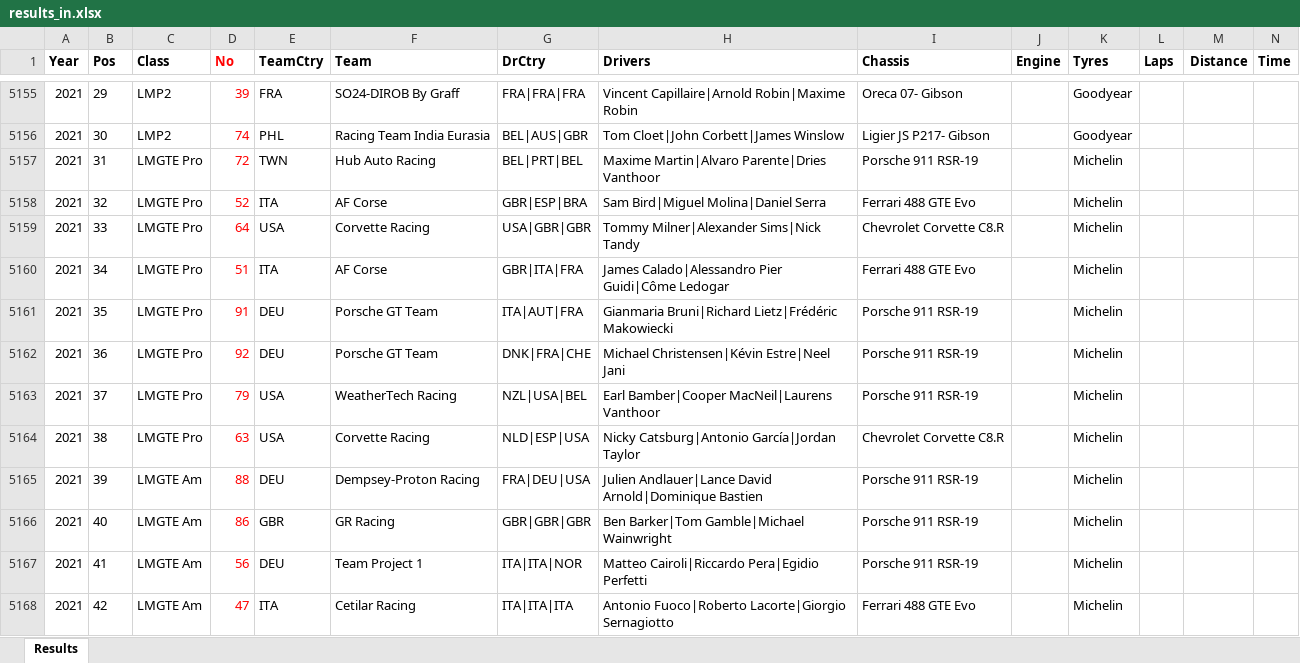
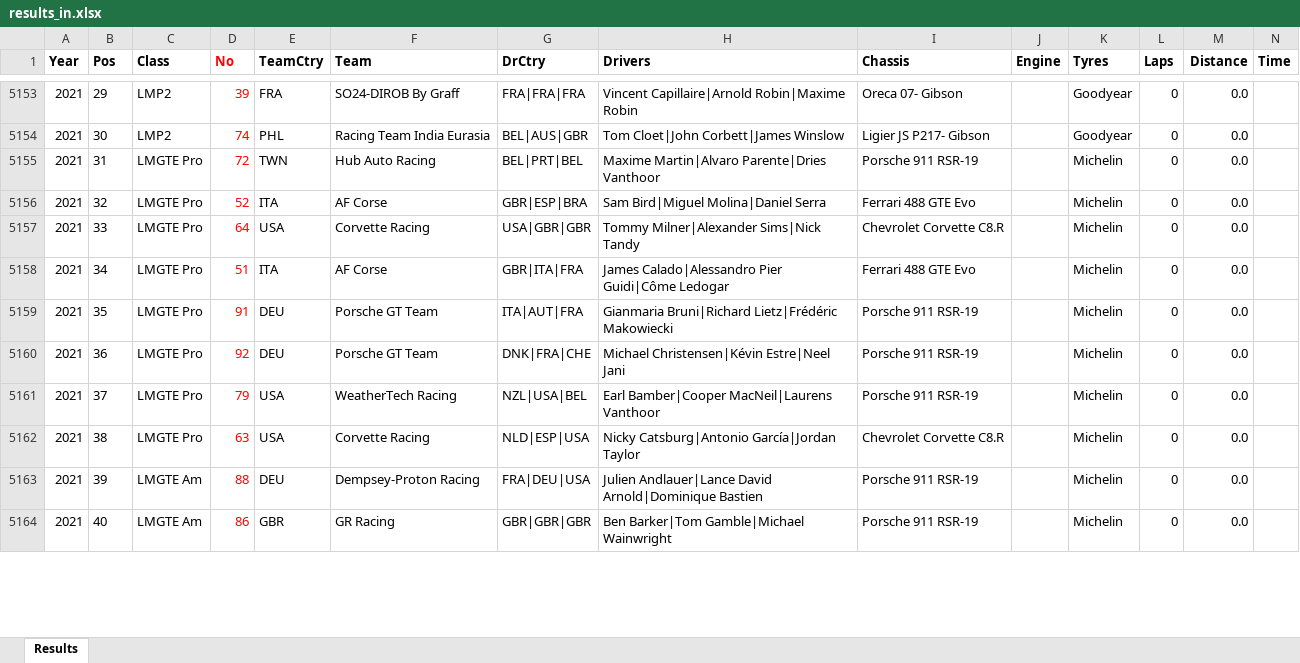
Before and after one commit to gdsotirov/lemans24, an Excel workbook: db/data/results_in.xlsx, sheet Results, drawn as a sheet; only a part is shown, gaps mark what is left out; values as stored, in another font and other column widths than the file's, no borders; conditional formats not drawn; removed rows and columns are numbered as before the commit, all else as after; rows hold the shown columns only; the diff covers the shown part only; the diff names each change by its address in the sheet, - before the commit and + after, or states it on an @@ line.

Commit message:
Add zero laps and distance, update DNFs
Add zero laps and distance, so data could be imported without error.
Also update DNFs after 8th hour.

```diff
--- a/db/data/results_in.xlsx (sheet Results)
+++ b/db/data/results_in.xlsx (sheet Results)
-L5153:L5164 (Laps): (empty)
+L5153:L5164 (Laps): 0
-M5153:M5164 (Distance): (empty)
+M5153:M5164 (Distance): 0.0
-row 5167: 2021 | 41 | LMGTE Am | 56 | DEU | Team Project 1 | ITA|ITA|NOR | Matteo Cairoli|Riccardo Pera|Egidio Perfetti | Porsche 911 RSR-19 |  | Michelin
-row 5168: 2021 | 42 | LMGTE Am | 47 | ITA | Cetilar Racing | ITA|ITA|ITA | Antonio Fuoco|Roberto Lacorte|Giorgio Sernagiotto | Ferrari 488 GTE Evo |  | Michelin
```
Also changed, not shown: 4 added rows, 2 removed rows and 100 edited cells elsewhere in this sheet, 1 other file.
